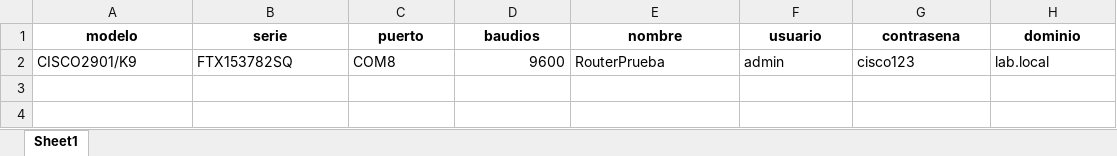
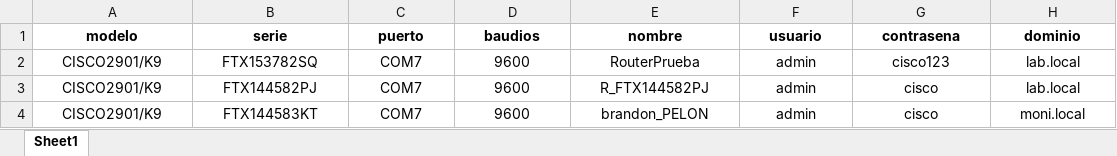
Before and after one commit to MSVisual-afk/git-learning, an Excel workbook: dispositivos_salazar.xlsx, sheet Sheet1, drawn as a sheet; values as stored, in another font and other column widths than the file's, no borders; the diff names each change by its address in the sheet, - before the commit and + after, or states it on an @@ line.

```diff
--- a/dispositivos_salazar.xlsx (sheet Sheet1)
+++ b/dispositivos_salazar.xlsx (sheet Sheet1)
-A2:C2 alignment: left
+A2:C2 alignment: center
-C2 (puerto): COM8
+C2 (puerto): COM7
-D2 alignment: right
+D2 alignment: center
-E2:H2 alignment: left
+E2:H2 alignment: center
+row 3: CISCO2901/K9 | FTX144582PJ | COM7 | 9600 | R_FTX144582PJ | admin | cisco | lab.local
+row 4: CISCO2901/K9 | FTX144583KT | COM7 | 9600 | brandon_PELON | admin | cisco | moni.local
```
Also changed, not shown: 1 other file.
